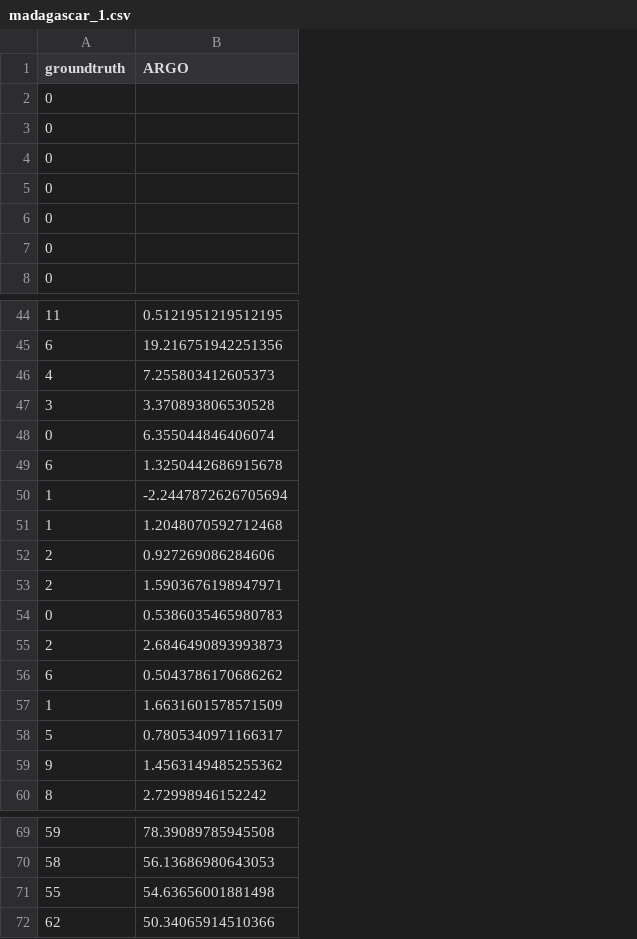
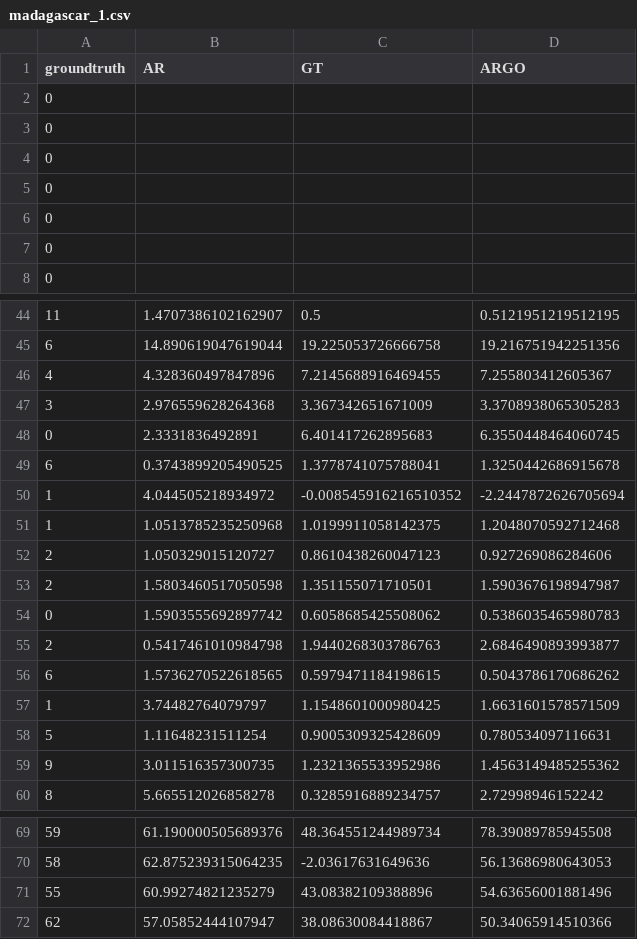
Before and after one commit to emilylaiken/outbreak-nowcasting, a CSV file: results/madagascar_1.csv, drawn as a sheet; only a part is shown, gaps mark what is left out; addresses are those after the commit; the diff covers the shown part only; the diff names each change by its address in the sheet, - before the commit and + after, or states it on an @@ line.

Commit message:
updated results files

```diff
--- a/results/madagascar_1.csv
+++ b/results/madagascar_1.csv
+column B (AR), rows 44-60: 1.4707386102162907 | 14.890619047619044 | 4.328360497847896 | 2.976559628264368 | 2.3331836492891 | 0.3743899205490525 | 4.044505218934972 | 1.0513785235250968 | 1.050329015120727 | 1.5803460517050598 | 1.5903555692897742 | 0.5417461010984798 | 1.5736270522618565 | 3.74482764079797 | 1.11648231511254 | 3.011516357300735 | 5.665512026858278; rows 69-72: 61.190000505689376 | 62.875239315064235 | 60.99274821235279 | 57.05852444107947
+column C (GT), rows 44-60: 0.5 | 19.225053726666758 | 7.2145688916469455 | 3.367342651671009 | 6.401417262895683 | 1.3778741075788041 | -0.008545916216510352 | 1.0199911058142375 | 0.8610438260047123 | 1.351155071710501 | 0.6058685425508062 | 1.9440268303786763 | 0.5979471184198615 | 1.1548601000980425 | 0.9005309325428609 | 1.2321365533952986 | 0.3285916889234757; rows 69-72: 48.364551244989734 | -2.03617631649636 | 43.08382109388896 | 38.08630084418867
-D46 (ARGO): 7.255803412605373
+D46 (ARGO): 7.255803412605367
-D47 (ARGO): 3.370893806530528
+D47 (ARGO): 3.3708938065305283
-D48 (ARGO): 6.355044846406074
+D48 (ARGO): 6.3550448464060745
-D53 (ARGO): 1.5903676198947971
+D53 (ARGO): 1.5903676198947987
-D55 (ARGO): 2.6846490893993873
+D55 (ARGO): 2.6846490893993877
-D58 (ARGO): 0.7805340971166317
+D58 (ARGO): 0.780534097116631
-D71 (ARGO): 54.63656001881498
+D71 (ARGO): 54.63656001881496
```
Also changed, not shown: 4 edited cells elsewhere in this file, results/colombia_1.csv, results/colombia_2.csv, 7 other files.
